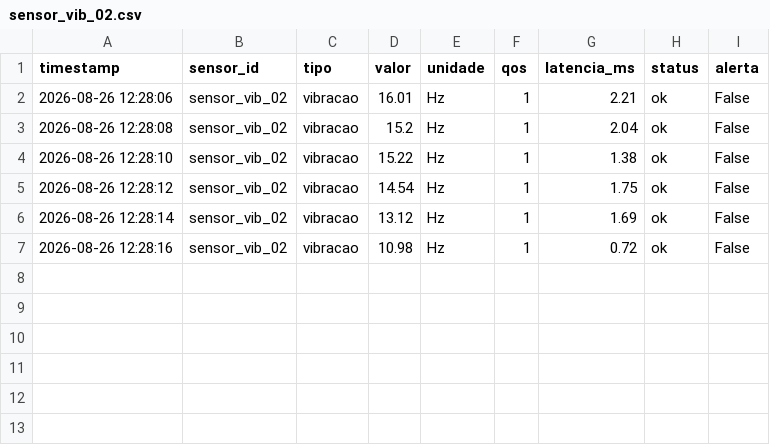
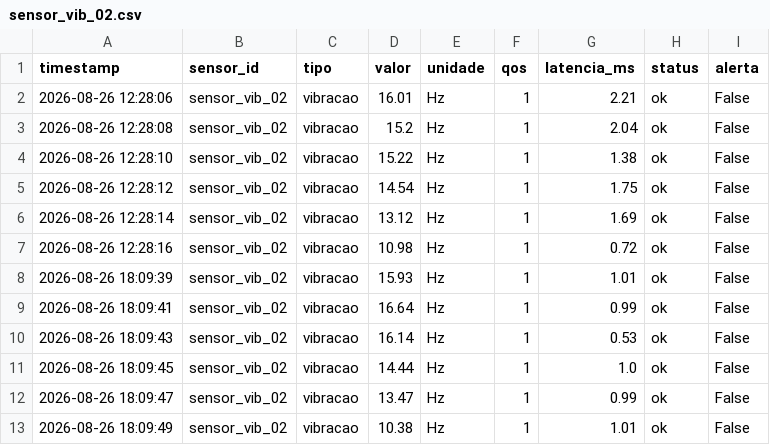
Before and after one commit to kevna2329/iiot-mqtt-simulation, a CSV file: sensors/resultados/com_tls/sensor_vib_02.csv, drawn as a sheet; the diff names each change by its address in the sheet, - before the commit and + after, or states it on an @@ line.

```diff
--- a/sensors/resultados/com_tls/sensor_vib_02.csv
+++ b/sensors/resultados/com_tls/sensor_vib_02.csv
+row 8: 2026-08-26 18:09:39 | sensor_vib_02 | vibracao | 15.93 | Hz | 1 | 1.01 | ok | False
+row 9: 2026-08-26 18:09:41 | sensor_vib_02 | vibracao | 16.64 | Hz | 1 | 0.99 | ok | False
+row 10: 2026-08-26 18:09:43 | sensor_vib_02 | vibracao | 16.14 | Hz | 1 | 0.53 | ok | False
+row 11: 2026-08-26 18:09:45 | sensor_vib_02 | vibracao | 14.44 | Hz | 1 | 1.0 | ok | False
+row 12: 2026-08-26 18:09:47 | sensor_vib_02 | vibracao | 13.47 | Hz | 1 | 0.99 | ok | False
+row 13: 2026-08-26 18:09:49 | sensor_vib_02 | vibracao | 10.38 | Hz | 1 | 1.01 | ok | False
```
Also changed, not shown: sensors/resultados/com_tls/sensor_press_03.csv, sensors/resultados/com_tls/sensor_temp_01.csv, 12 other files.
